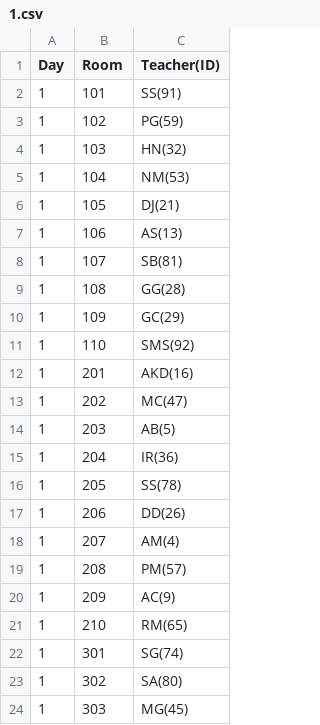
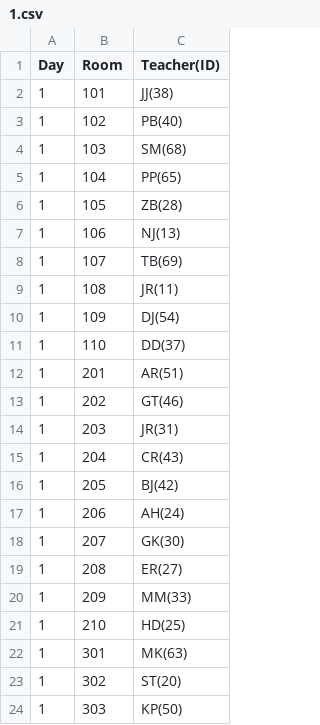
Before and after one commit to Rpal1315/InvigilationAssigner, a CSV file: InvigilationAssigner/duty/1.csv, drawn as a sheet.

```diff
--- a/InvigilationAssigner/duty/1.csv
+++ b/InvigilationAssigner/duty/1.csv
@@ -1,24 +1,24 @@
 Day,Room,Teacher(ID)
-1,101,SS(91)
-1,102,PG(59)
-1,103,HN(32)
-1,104,NM(53)
-1,105,DJ(21)
-1,106,AS(13)
-1,107,SB(81)
-1,108,GG(28)
-1,109,GC(29)
-1,110,SMS(92)
-1,201,AKD(16)
-1,202,MC(47)
-1,203,AB(5)
-1,204,IR(36)
-1,205,SS(78)
-1,206,DD(26)
-1,207,AM(4)
-1,208,PM(57)
-1,209,AC(9)
-1,210,RM(65)
-1,301,SG(74)
-1,302,SA(80)
-1,303,MG(45)
+1,101,JJ(38)
+1,102,PB(40)
+1,103,SM(68)
+1,104,PP(65)
+1,105,ZB(28)
+1,106,NJ(13)
+1,107,TB(69)
+1,108,JR(11)
+1,109,DJ(54)
+1,110,DD(37)
+1,201,AR(51)
+1,202,GT(46)
+1,203,JR(31)
+1,204,CR(43)
+1,205,BJ(42)
+1,206,AH(24)
+1,207,GK(30)
+1,208,ER(27)
+1,209,MM(33)
+1,210,HD(25)
+1,301,MK(63)
+1,302,ST(20)
+1,303,KP(50)
```
Also changed, not shown: InvigilationAssigner/duty/3.csv, InvigilationAssigner/duty/4.csv, 9 other files.
